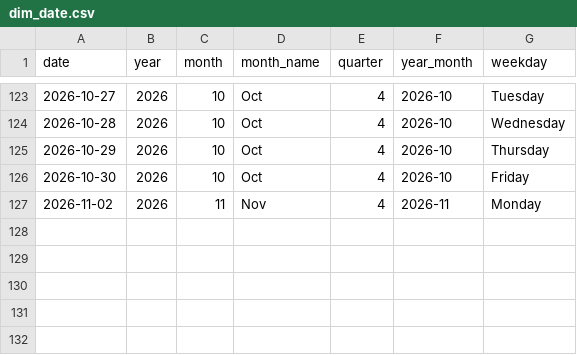
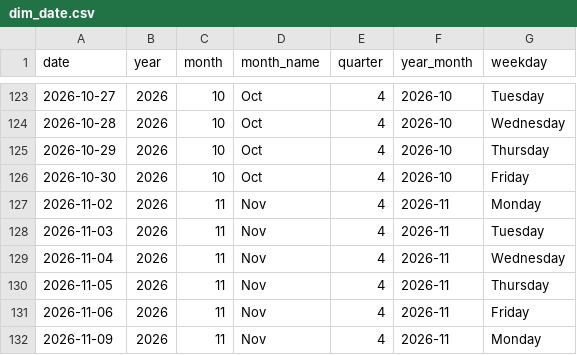
Before and after one commit to lollo1008/portfolio-dashboard, a CSV file: data/powerbi/dim_date.csv, drawn as a sheet; only a part is shown, gaps mark what is left out.

```diff
--- a/data/powerbi/dim_date.csv
+++ b/data/powerbi/dim_date.csv
@@ -127 +127,6 @@ date,year,month,month_name,quarter,year_month,weekday
 2026-11-02,2026,11,Nov,4,2026-11,Monday
+2026-11-03,2026,11,Nov,4,2026-11,Tuesday
+2026-11-04,2026,11,Nov,4,2026-11,Wednesday
+2026-11-05,2026,11,Nov,4,2026-11,Thursday
+2026-11-06,2026,11,Nov,4,2026-11,Friday
+2026-11-09,2026,11,Nov,4,2026-11,Monday
```
Also changed, not shown: data/benchmark.csv, data/powerbi/dim_asset_class_exposure.csv, 10 other files.
